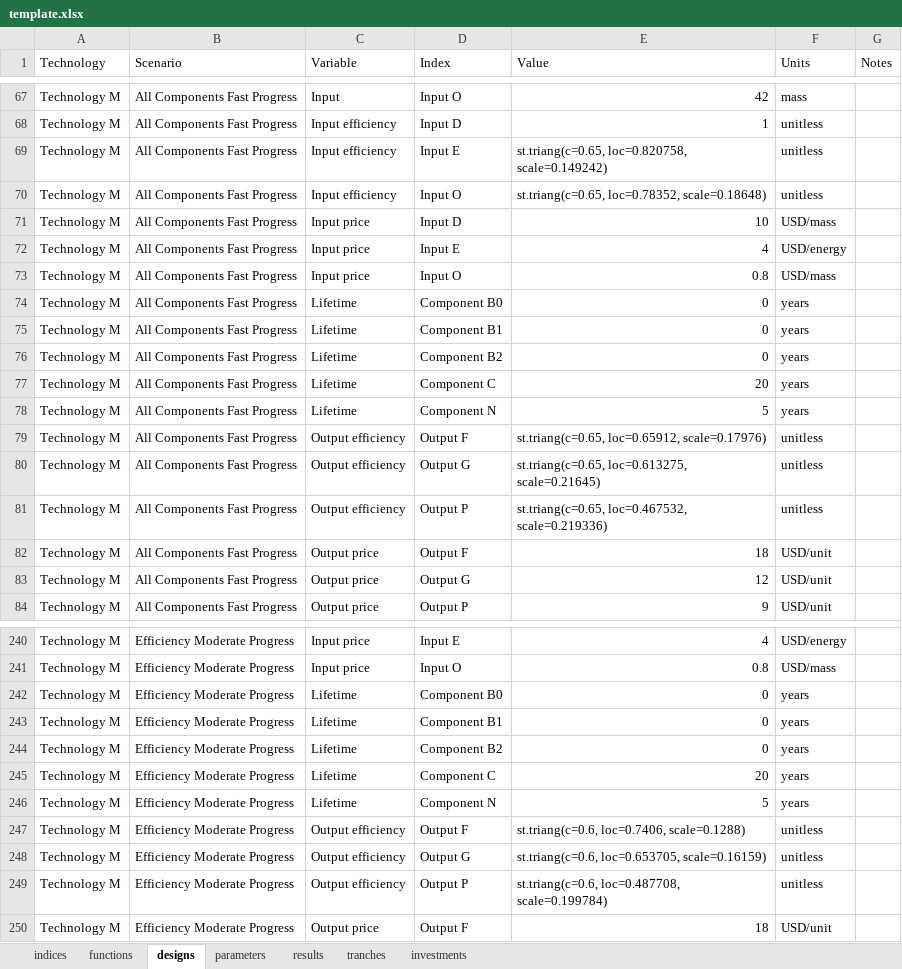
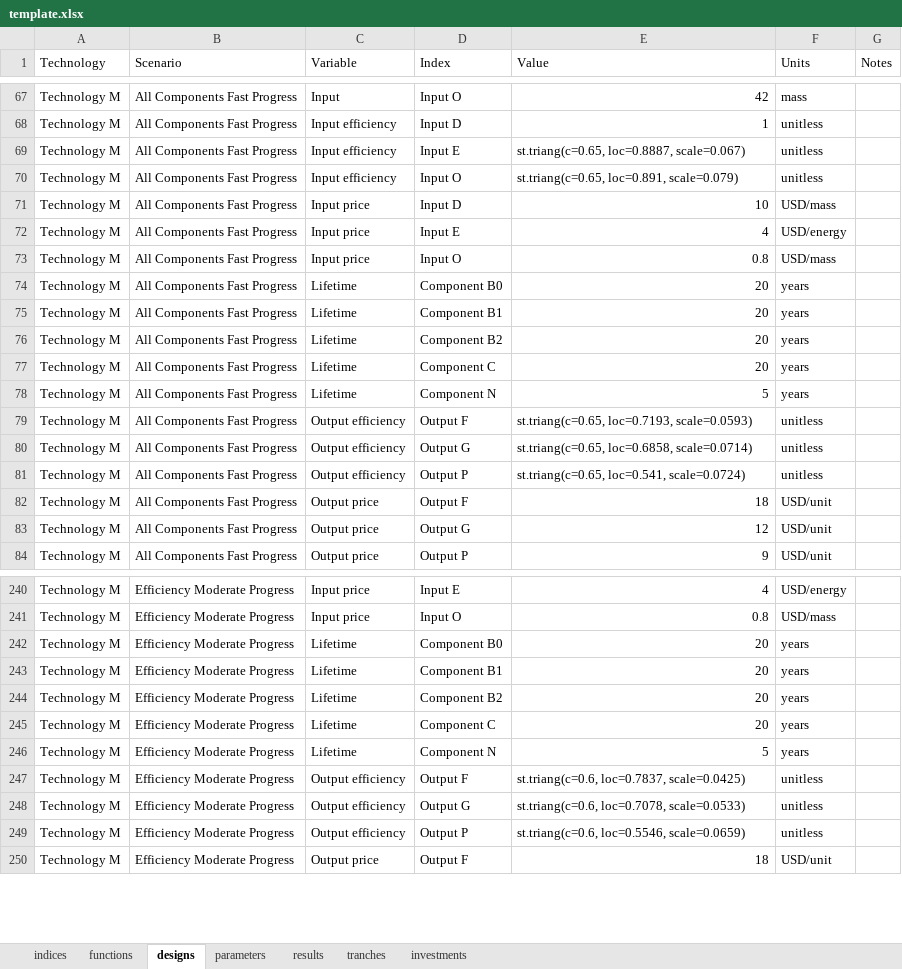
Before and after one commit to NREL/tyche, an Excel workbook: src/technology/template/template.xlsx, sheet designs, drawn as a sheet; only a part is shown, gaps mark what is left out; values as stored, in another font and other column widths than the file's, no borders; the diff covers the shown part only; the diff names each change by its address in the sheet, - before the commit and + after, or states it on an @@ line.

```diff
--- a/src/technology/template/template.xlsx (sheet designs)
+++ b/src/technology/template/template.xlsx (sheet designs)
-E69 (Value): st.triang(c=0.65, loc=0.820758, scale=0.149242)
+E69 (Value): st.triang(c=0.65, loc=0.8887, scale=0.067)
-E70 (Value): st.triang(c=0.65, loc=0.78352, scale=0.18648)
+E70 (Value): st.triang(c=0.65, loc=0.891, scale=0.079)
-E74:E76 (Value): 0
+E74:E76 (Value): 20
-E79 (Value): st.triang(c=0.65, loc=0.65912, scale=0.17976)
+E79 (Value): st.triang(c=0.65, loc=0.7193, scale=0.0593)
-E80 (Value): st.triang(c=0.65, loc=0.613275, scale=0.21645)
+E80 (Value): st.triang(c=0.65, loc=0.6858, scale=0.0714)
-E81 (Value): st.triang(c=0.65, loc=0.467532, scale=0.219336)
+E81 (Value): st.triang(c=0.65, loc=0.541, scale=0.0724)
-E242:E244 (Value): 0
+E242:E244 (Value): 20
-E247 (Value): st.triang(c=0.6, loc=0.7406, scale=0.1288)
+E247 (Value): st.triang(c=0.6, loc=0.7837, scale=0.0425)
-E248 (Value): st.triang(c=0.6, loc=0.653705, scale=0.16159)
+E248 (Value): st.triang(c=0.6, loc=0.7078, scale=0.0533)
-E249 (Value): st.triang(c=0.6, loc=0.487708, scale=0.199784)
+E249 (Value): st.triang(c=0.6, loc=0.5546, scale=0.0659)
```
Also changed, not shown: 104 edited cells elsewhere in this sheet.
